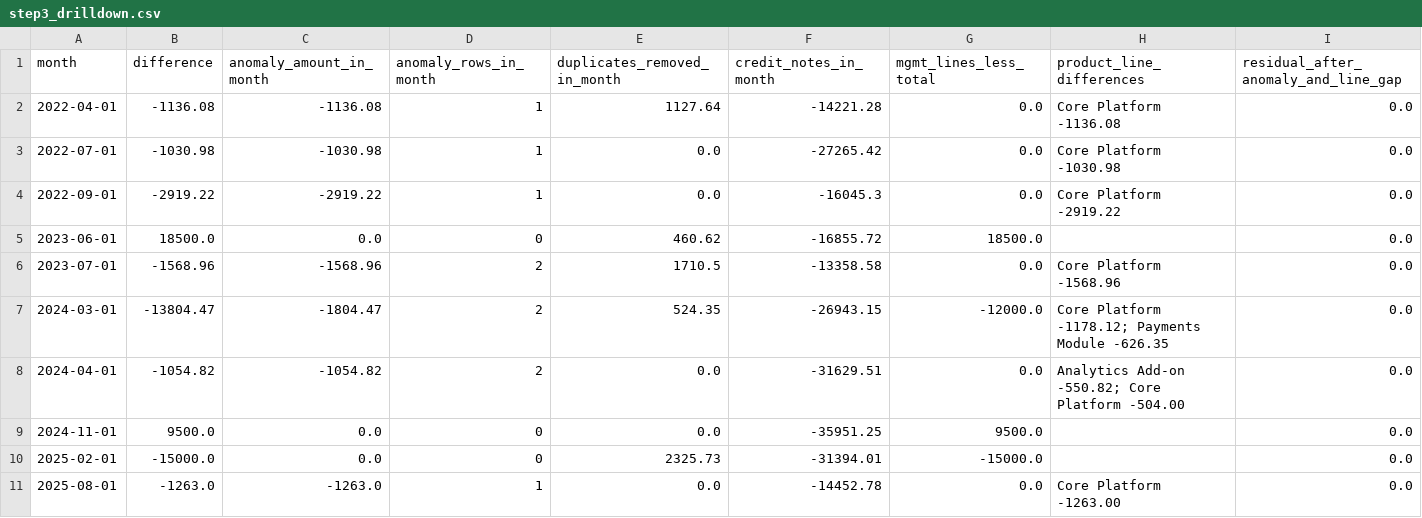
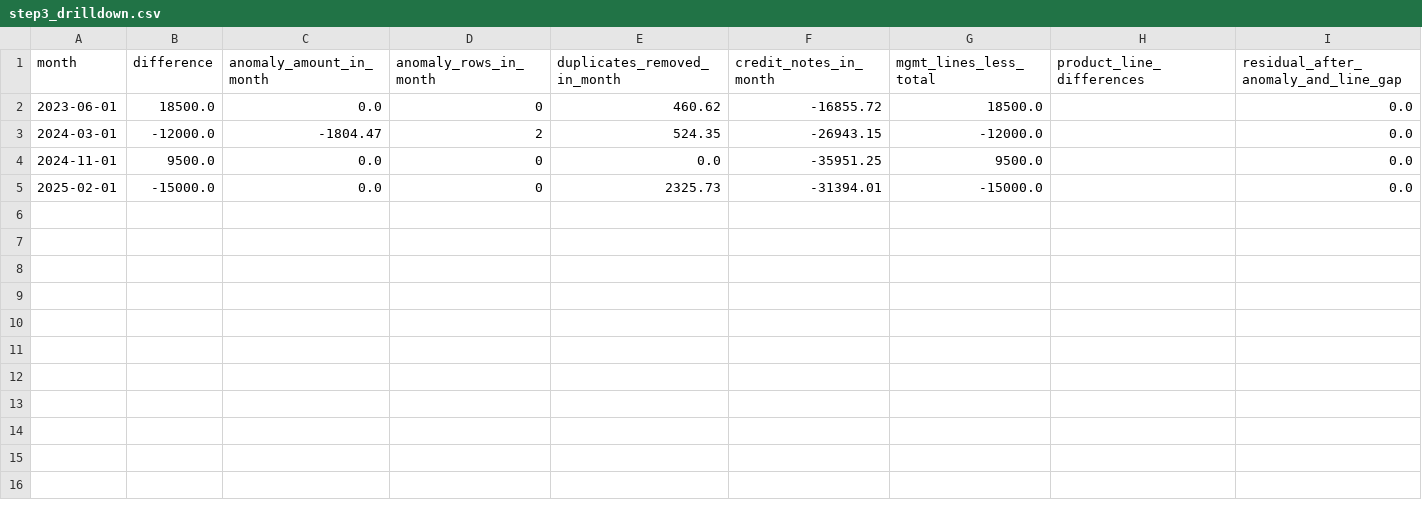
Before and after one commit to xbhxnxv/northbridge-buyside-diligence, a CSV file: outputs/tables/step3_drilldown.csv, drawn as a sheet.

```diff
--- a/outputs/tables/step3_drilldown.csv
+++ b/outputs/tables/step3_drilldown.csv
@@ -1,11 +1,5 @@
 month,difference,anomaly_amount_in_month,anomaly_rows_in_month,duplicates_removed_in_month,credit_notes_in_month,mgmt_lines_less_total,product_line_differences,residual_after_anomaly_and_line_gap
-2022-04-01,-1136.08,-1136.08,1,1127.64,-14221.28,0.0,Core Platform -1136.08,0.0
-2022-07-01,-1030.98,-1030.98,1,0.0,-27265.42,0.0,Core Platform -1030.98,0.0
-2022-09-01,-2919.22,-2919.22,1,0.0,-16045.3,0.0,Core Platform -2919.22,0.0
 2023-06-01,18500.0,0.0,0,460.62,-16855.72,18500.0,,0.0
-2023-07-01,-1568.96,-1568.96,2,1710.5,-13358.58,0.0,Core Platform -1568.96,0.0
-2024-03-01,-13804.47,-1804.47,2,524.35,-26943.15,-12000.0,Core Platform -1178.12; Payments Module -626.35,0.0
-2024-04-01,-1054.82,-1054.82,2,0.0,-31629.51,0.0,Analytics Add-on -550.82; Core Platform -504.00,0.0
+2024-03-01,-12000.0,-1804.47,2,524.35,-26943.15,-12000.0,,0.0
 2024-11-01,9500.0,0.0,0,0.0,-35951.25,9500.0,,0.0
 2025-02-01,-15000.0,0.0,0,2325.73,-31394.01,-15000.0,,0.0
-2025-08-01,-1263.0,-1263.0,1,0.0,-14452.78,0.0,Core Platform -1263.00,0.0
```
Also changed, not shown: outputs/tables/step2_source_to_cube_walk.csv, outputs/tables/step3_recon_annual.csv, 19 other files.
